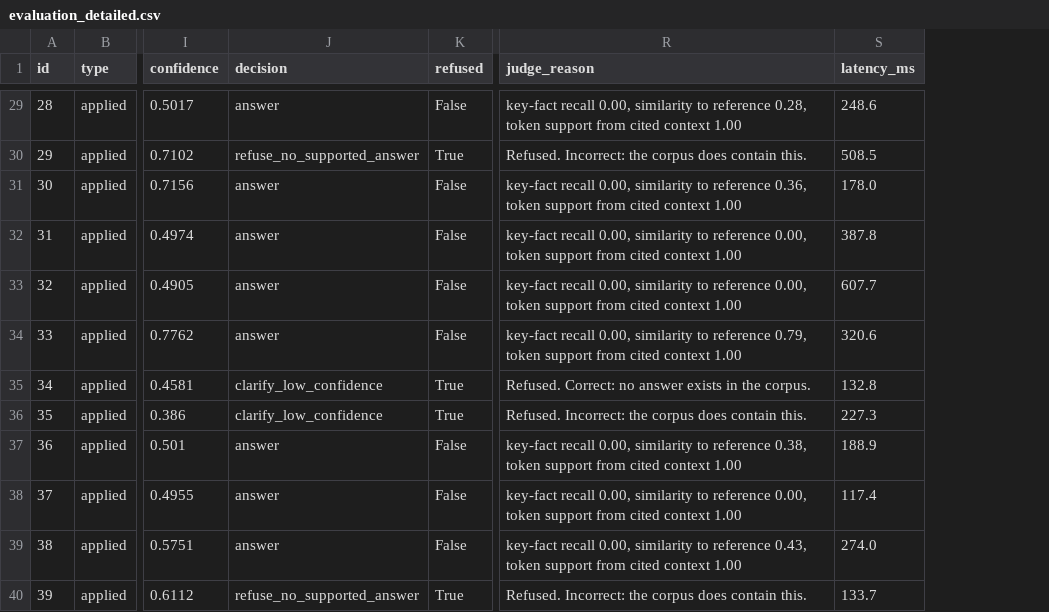
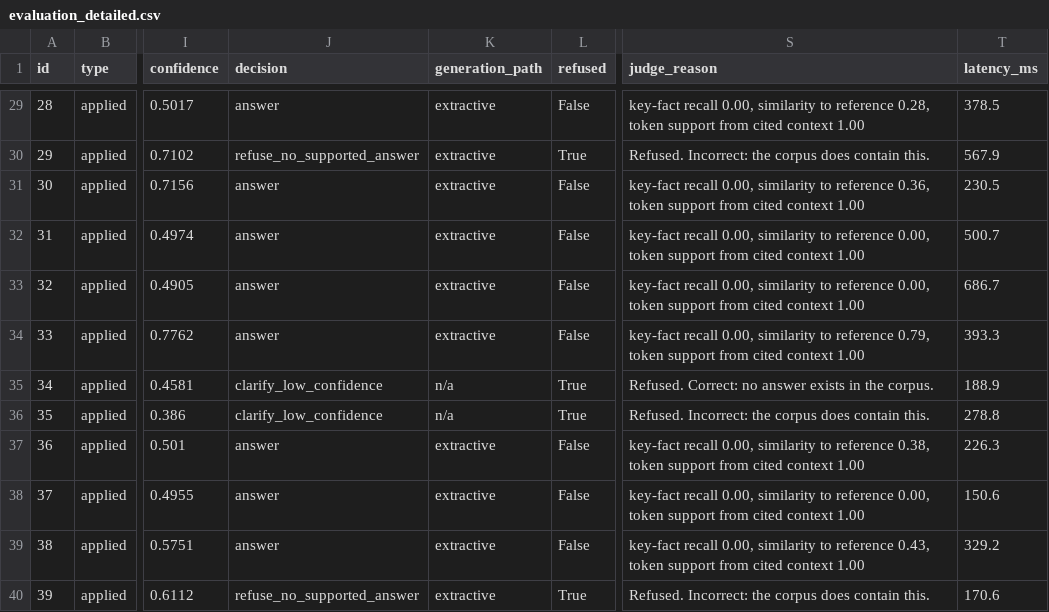
Before and after one commit to Pushkin4000/Aviation-Document_RAG, a CSV file: evaluation_detailed.csv, drawn as a sheet; only a part is shown, gaps mark what is left out; addresses are those after the commit; the diff covers the shown part only; the diff names each change by its address in the sheet, - before the commit and + after, or states it on an @@ line.

```diff
--- a/evaluation_detailed.csv
+++ b/evaluation_detailed.csv
+column K (generation_path), rows 29-40: extractive | extractive | extractive | extractive | extractive | extractive | n/a | n/a | extractive | extractive | extractive | extractive
-T29 (latency_ms): 248.6
+T29 (latency_ms): 378.5
-T30 (latency_ms): 508.5
+T30 (latency_ms): 567.9
-T31 (latency_ms): 178.0
+T31 (latency_ms): 230.5
-T32 (latency_ms): 387.8
+T32 (latency_ms): 500.7
-T33 (latency_ms): 607.7
+T33 (latency_ms): 686.7
-T34 (latency_ms): 320.6
+T34 (latency_ms): 393.3
-T35 (latency_ms): 132.8
+T35 (latency_ms): 188.9
-T36 (latency_ms): 227.3
+T36 (latency_ms): 278.8
-T37 (latency_ms): 188.9
+T37 (latency_ms): 226.3
-T38 (latency_ms): 117.4
+T38 (latency_ms): 150.6
-T39 (latency_ms): 274.0
+T39 (latency_ms): 329.2
-T40 (latency_ms): 133.7
+T40 (latency_ms): 170.6
```
Also changed, not shown: 48 edited cells elsewhere in this file, 4 other files.
